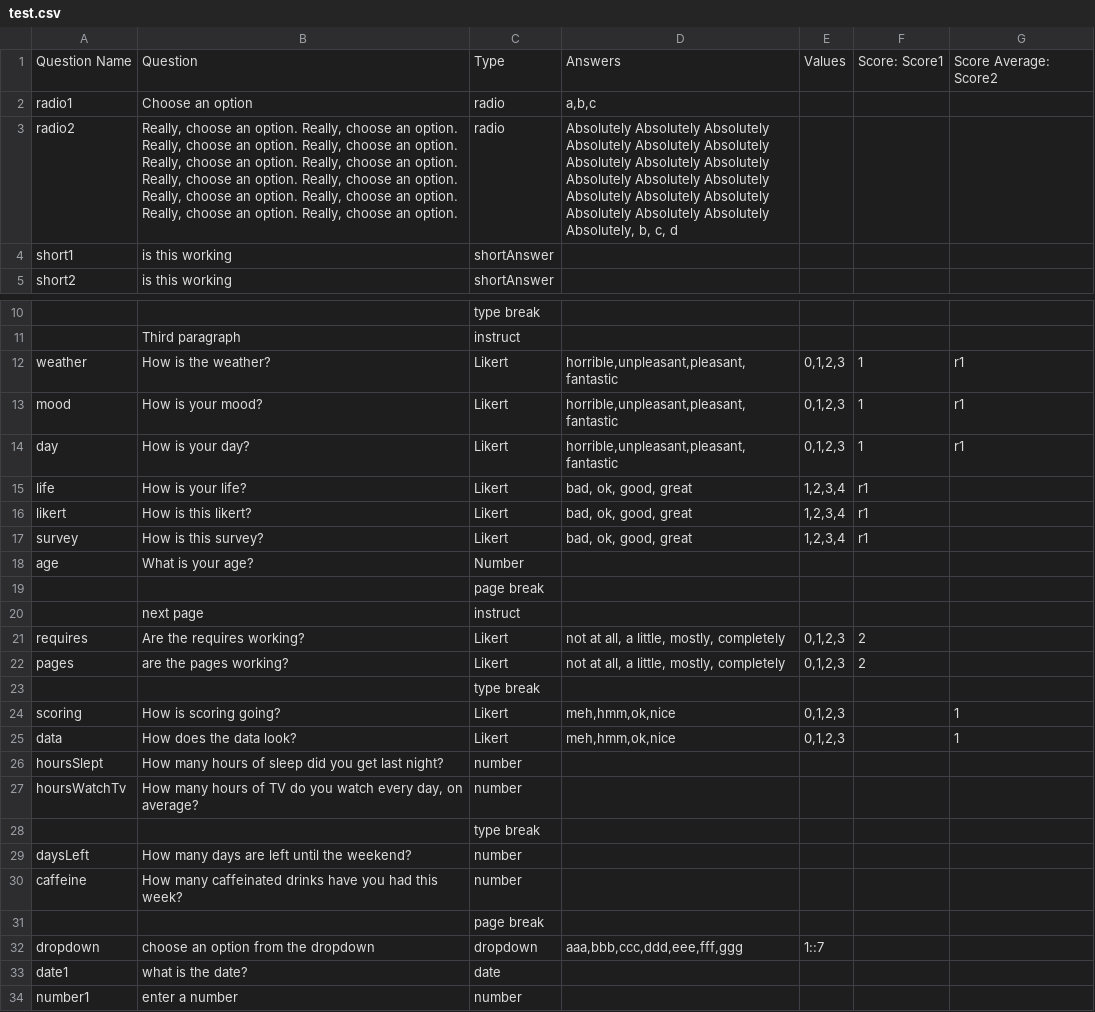
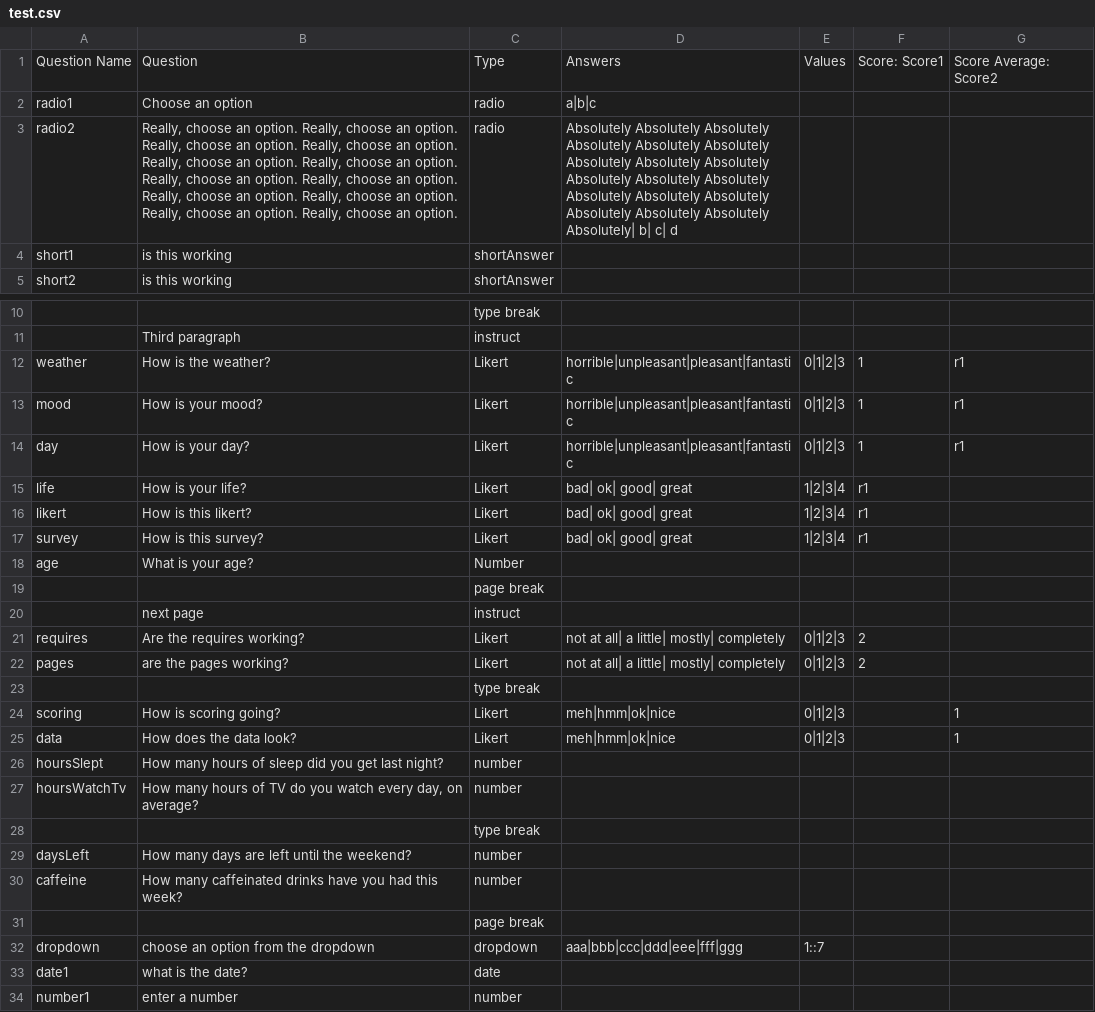
Before and after one commit to gikeymarcia/Collector, a CSV file: Experiments/_Common/Surveys/test.csv, drawn as a sheet; only a part is shown, gaps mark what is left out; the diff names each change by its address in the sheet, - before the commit and + after, or states it on an @@ line.

Commit message:
more updates and bug fixes for surveys
basic surveys updates to use pipes for delimiters in answers and values
scoring updates to let types like checkbox define which responses they have
fixed bug with date and datetime survey types not using their question name

```diff
--- a/Experiments/_Common/Surveys/test.csv
+++ b/Experiments/_Common/Surveys/test.csv
-D2: a,b,c
+D2: a|b|c
-D3: …Absolutely Absolutely Absolutely, b, c, d
+D3: …Absolutely Absolutely Absolutely| b| c| d
-D12:D14: horrible,unpleasant,pleasant,fantastic
+D12:D14: horrible|unpleasant|pleasant|fantastic
-E12:E14: 0,1,2,3
+E12:E14: 0|1|2|3
-D15:D17: bad, ok, good, great
+D15:D17: bad| ok| good| great
-E15:E17: 1,2,3,4
+E15:E17: 1|2|3|4
-D21:D22: not at all, a little, mostly, completely
+D21:D22: not at all| a little| mostly| completely
-E21:E22: 0,1,2,3
+E21:E22: 0|1|2|3
-D24:D25: meh,hmm,ok,nice
+D24:D25: meh|hmm|ok|nice
-E24:E25: 0,1,2,3
+E24:E25: 0|1|2|3
-D32: aaa,bbb,ccc,ddd,eee,fff,ggg
+D32: aaa|bbb|ccc|ddd|eee|fff|ggg
```
Also changed, not shown: Experiments/_Common/Surveys/demographics.csv, Experiments/_Common/Surveys/diagnostics.csv, 5 other files.
